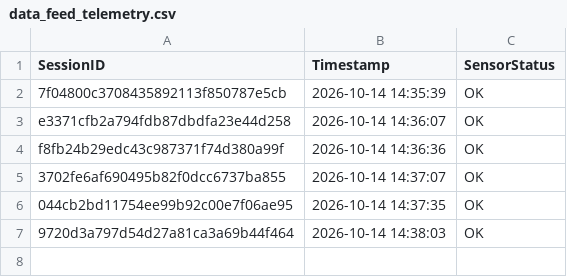
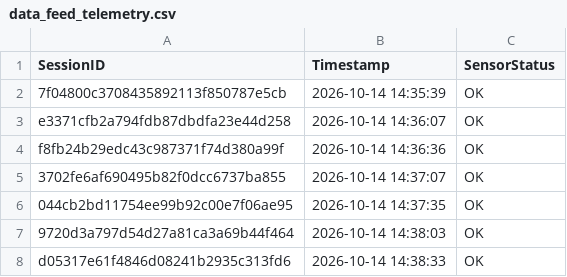
Before and after one commit to brunnojob/industrial-iot-sentinel, a CSV file: data_feed_telemetry.csv, drawn as a sheet; the diff names each change by its address in the sheet, - before the commit and + after, or states it on an @@ line.

Commit message:
﻿chore(telemetry): update sensor readings log d05317e61f4846d08241b2935c313fd6
Simulated telemetry ping for IoT data ingestion test.

Co-authored-by: brunnojob <contato@brunnodev.store>

```diff
--- a/data_feed_telemetry.csv
+++ b/data_feed_telemetry.csv
+row 8: d05317e61f4846d08241b2935c313fd6 | 2026-10-14 14:38:33 | OK
```
